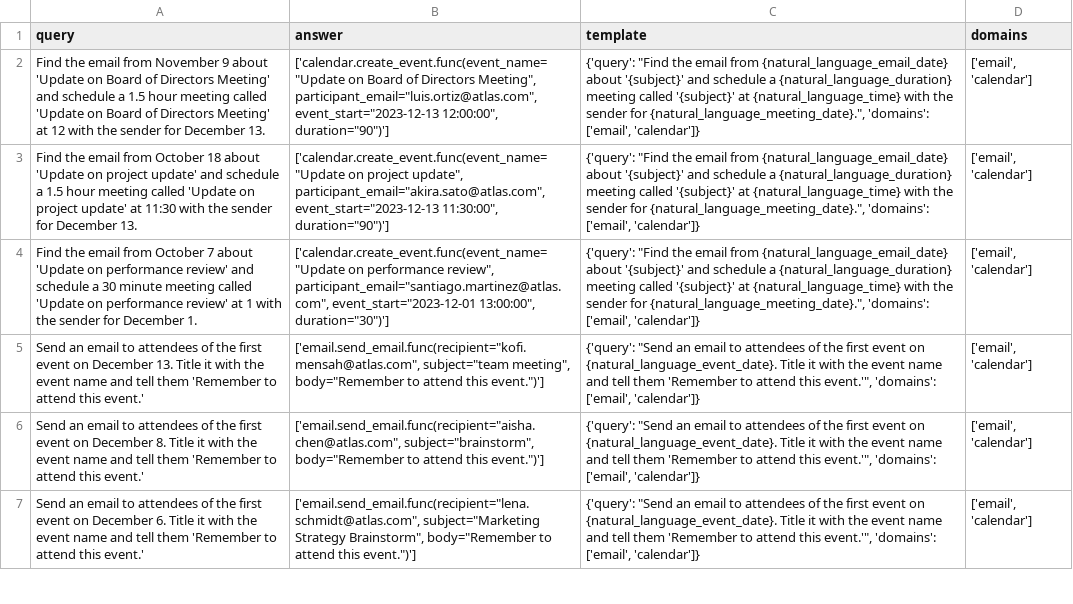
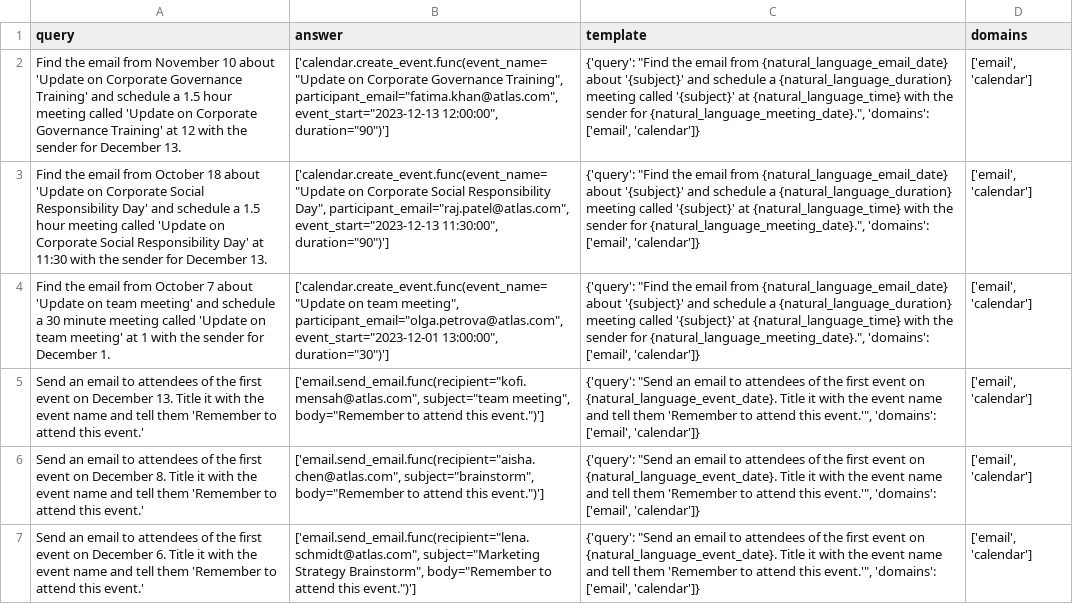
Before and after one commit to olly-styles/WorkBench, a CSV file: data/processed/queries_and_answers/multi_domain_queries_and_answers.csv, drawn as a sheet; only a part is shown; the diff covers the shown part only; the diff names each change by its address in the sheet, - before the commit and + after, or states it on an @@ line.

Commit message:
regenerate data

```diff
--- a/data/processed/queries_and_answers/multi_domain_queries_and_answers.csv
+++ b/data/processed/queries_and_answers/multi_domain_queries_and_answers.csv
-A2 (query): …from November 9 about 'Update on Board of Directors Meeting' and schedule a 1.5 hour meeting called 'Update on Board of Directors Meeting' at 12…
+A2 (query): …from November 10 about 'Update on Corporate Governance Training' and schedule a 1.5 hour meeting called 'Update on Corporate Governance Training' at 12…
-B2 (answer): ['calendar.create_event.func(event_name="Update on Board of Directors Meeting", participant_email="luis.ortiz@atlas.com", event_start="2023-12-13 12:00:00",…
+B2 (answer): ['calendar.create_event.func(event_name="Update on Corporate Governance Training", participant_email="fatima.khan@atlas.com", event_start="2023-12-13 12:00:00",…
-A3 (query): …'Update on project update' and schedule a 1.5 hour meeting called 'Update on project update' at 11:30…
+A3 (query): …'Update on Corporate Social Responsibility Day' and schedule a 1.5 hour meeting called 'Update on Corporate Social Responsibility Day' at 11:30…
-B3 (answer): ['calendar.create_event.func(event_name="Update on project update", participant_email="akira.sato@atlas.com", event_start="2023-12-13 11:30:00",…
+B3 (answer): ['calendar.create_event.func(event_name="Update on Corporate Social Responsibility Day", participant_email="raj.patel@atlas.com", event_start="2023-12-13 11:30:00",…
-A4 (query): …'Update on performance review' and schedule a 30 minute meeting called 'Update on performance review' at 1…
+A4 (query): …'Update on team meeting' and schedule a 30 minute meeting called 'Update on team meeting' at 1…
-B4 (answer): ['calendar.create_event.func(event_name="Update on performance review", participant_email="santiago.martinez@atlas.com", event_start="2023-12-01 13:00:00",…
+B4 (answer): ['calendar.create_event.func(event_name="Update on team meeting", participant_email="olga.petrova@atlas.com", event_start="2023-12-01 13:00:00",…
```
Also changed, not shown: 2 added rows, 2 removed rows and 8 edited cells elsewhere in this file, data/processed/queries_and_answers/email_queries_and_answers.csv.
